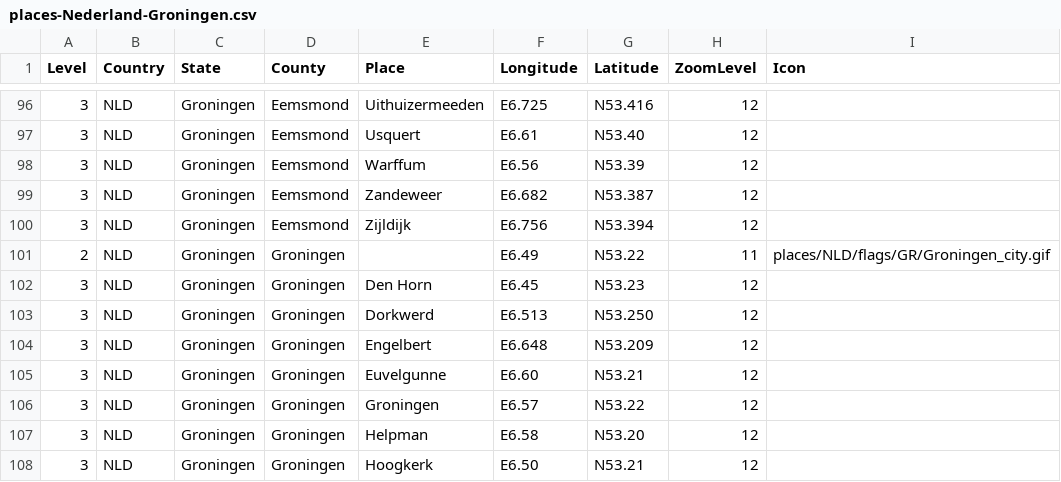
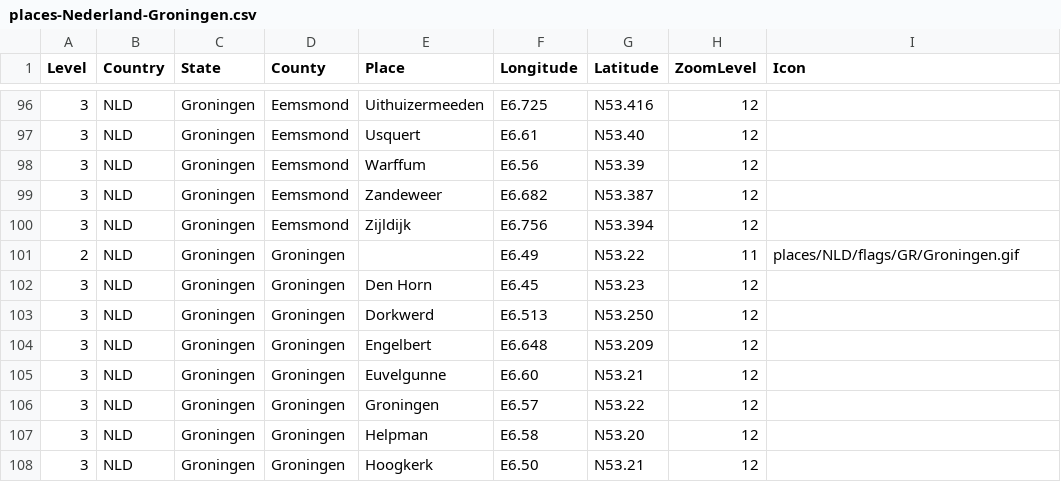
Before and after one commit to lsces/phpgedview, a CSV file: modules/googlemap/extra/NLD/places-Nederland-Groningen.csv, drawn as a sheet; only a part is shown, gaps mark what is left out.

Commit message:
Correct some NLD flags used by Googlemap module
--HG--
rename : places/NLD/flags/GR/Groningen_city.gif => places/NLD/flags/GR/Groningen.gif
extra : convert_revision : svn%3A8eba034c-2814-0410-b8e3-dd7cca3e1d4e/trunk/phpGedView%405025

```diff
--- a/modules/googlemap/extra/NLD/places-Nederland-Groningen.csv
+++ b/modules/googlemap/extra/NLD/places-Nederland-Groningen.csv
@@ -100,3 +100,3 @@
 3;NLD;Groningen;Eemsmond;Zijldijk;E6.756;N53.394;12;
-2;NLD;Groningen;Groningen;;E6.49;N53.22;11;places/NLD/flags/GR/Groningen_city.gif
+2;NLD;Groningen;Groningen;;E6.49;N53.22;11;places/NLD/flags/GR/Groningen.gif
 3;NLD;Groningen;Groningen;Den Horn;E6.45;N53.23;12;
```
Also changed, not shown: 4 other files.
